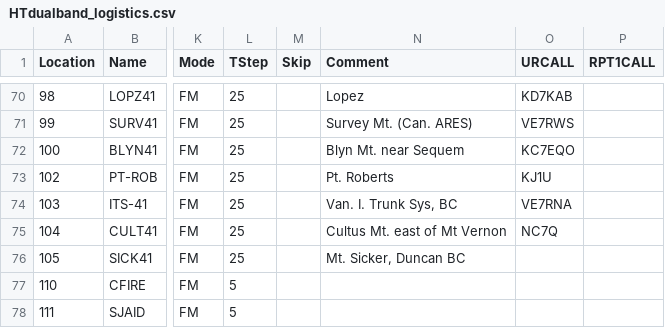
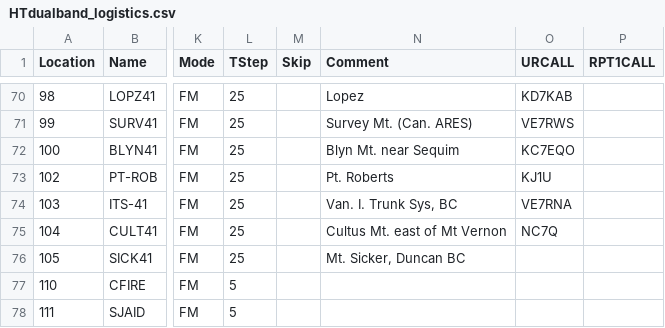
Before and after one commit to bhhoyer/SJACSflist, a CSV file: reffiles/HTdualband_logistics.csv, drawn as a sheet; only a part is shown, gaps mark what is left out; the diff names each change by its address in the sheet, - before the commit and + after, or states it on an @@ line.

```diff
--- a/reffiles/HTdualband_logistics.csv
+++ b/reffiles/HTdualband_logistics.csv
-N72 (Comment): Blyn Mt. near Sequem
+N72 (Comment): Blyn Mt. near Sequim
```
Also changed, not shown: master.csv, reffiles/HTdualband_noob.csv, 1 other file.
